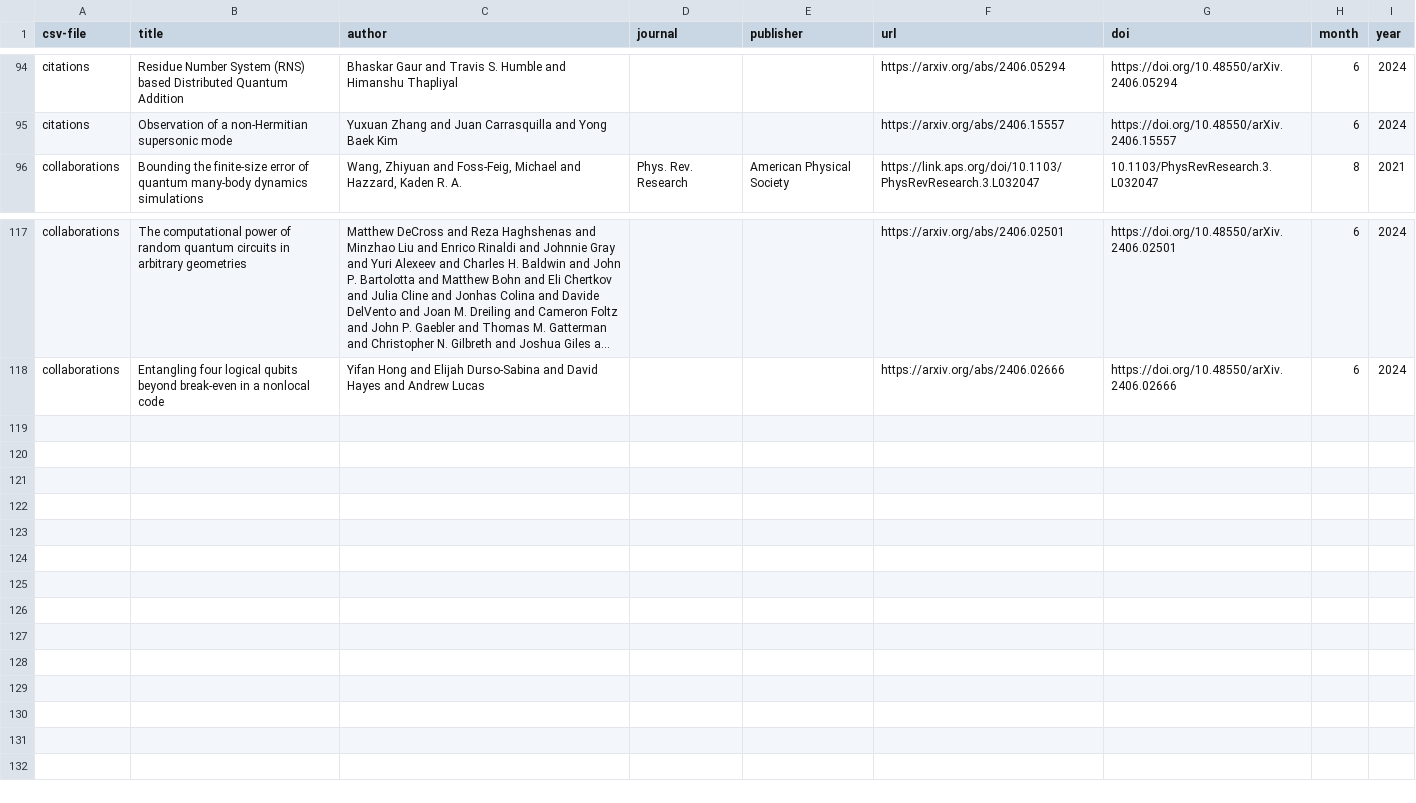
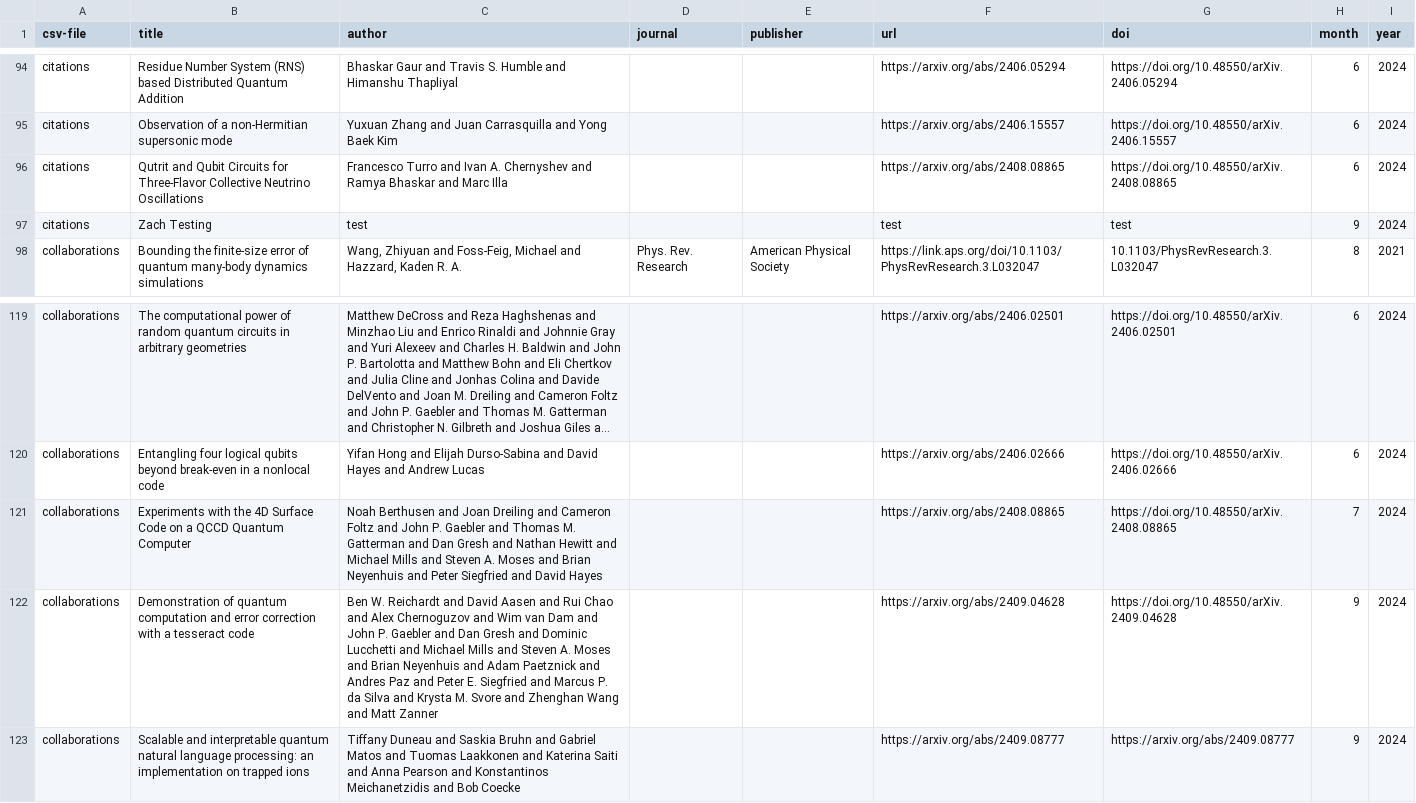
Before and after one commit to CQCL/quantinuum-publications, a CSV file: csv/hardware-references.csv, drawn as a sheet; only a part is shown, gaps mark what is left out; long unchanged cells end in …; the diff names each change by its address in the sheet, - before the commit and + after, or states it on an @@ line.

```diff
--- a/csv/hardware-references.csv
+++ b/csv/hardware-references.csv
+row 96: citations | Qutrit and Qubit Circuits for Three-Flavor Collective Neutrino Oscillations | Francesco Turro and Ivan A. Chernyshev and Ramya Bhaskar and Marc Illa |  |  | https://arxiv.org/abs/2408.08865 | https://doi.org/10.48550/arXiv.2408.08865 | 6 | 2024
+row 97: citations | Zach Testing | test |  |  | test | test | 9 | 2024
+row 121: collaborations | Experiments with the 4D Surface Code on a QCCD Quantum Computer | Noah Berthusen and Joan Dreiling and Cameron Foltz and John P. Gaebler and Thomas M. Gatterman and Dan Gresh and Nathan Hewitt and Michael Mills and Steven A. Moses and Brian Neyenhuis and Peter Siegfried and David Hayes |  |  | https://arxiv.org/abs/2408.08865 | https://doi.org/10.48550/arXiv.2408.08865 | 7 | 2024
+row 122: collaborations | Demonstration of quantum computation and error correction with a tesseract code | Ben W. Reichardt and David Aasen and Rui Chao and Alex Chernoguzov and Wim van Dam and John P. Gaebler and Dan Gresh and Dominic Lucchetti and Michael Mills and Steven A. Moses and Brian Neyenhuis and Adam Paetznick and Andres Paz and Peter E. Siegfried and Marcus P. da Silva and Krysta M. Svore and Zhenghan Wang and Matt Zanner |  |  | https://arxiv.org/abs/2409.04628 | https://doi.org/10.48550/arXiv.2409.04628 | 9 | 2024
+row 123: collaborations | Scalable and interpretable quantum natural language processing: an implementation on trapped ions | Tiffany Duneau and Saskia Bruhn and Gabriel Matos and Tuomas Laakkonen and Katerina Saiti and Anna Pearson and Konstantinos Meichanetzidis and Bob Coecke |  |  | https://arxiv.org/abs/2409.08777 | https://arxiv.org/abs/2409.08777 | 9 | 2024
```
Also changed, not shown: csv/hardware-citations.csv, csv/hardware-collaborations.csv, 1 other file.
